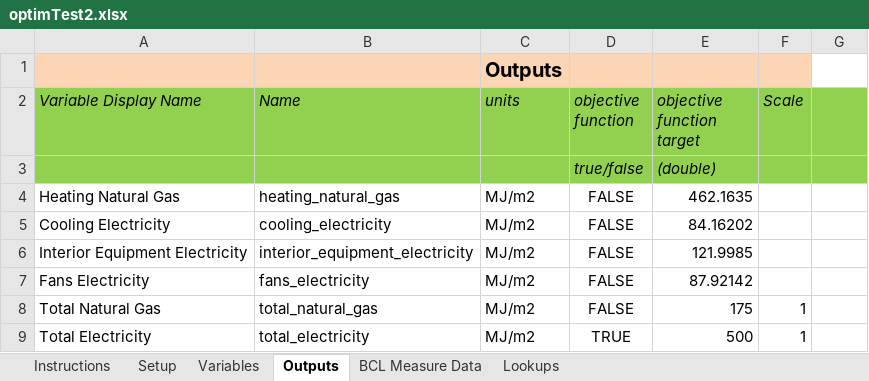
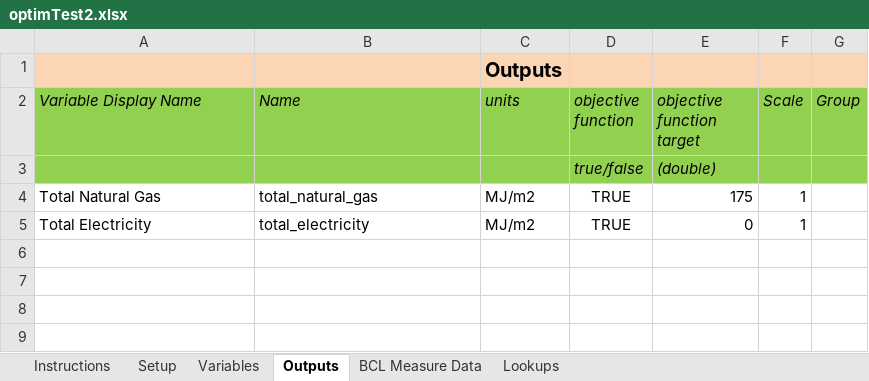
Before and after one commit to NREL/OpenStudio-analysis-spreadsheet, an Excel workbook: projects/optimTest2.xlsx, sheet Outputs, drawn as a sheet; values as stored, in another font and other column widths than the file's, no borders; removed rows and columns are numbered as before the commit, all else as after; the diff names each change by its address in the sheet, - before the commit and + after, or states it on an @@ line.

```diff
--- a/projects/optimTest2.xlsx (sheet Outputs)
+++ b/projects/optimTest2.xlsx (sheet Outputs)
-G1 fill: none
+G1 fill: #FCD5B5
-G2: (empty)
+G2: Group
-row 4: Heating Natural Gas | heating_natural_gas | MJ/m2 | FALSE | 462.1635
-row 5: Cooling Electricity | cooling_electricity | MJ/m2 | FALSE | 84.16202
-row 6: Interior Equipment Electricity | interior_equipment_electricity | MJ/m2 | FALSE | 121.9985
-row 7: Fans Electricity | fans_electricity | MJ/m2 | FALSE | 87.92142
-D4 (objective function): FALSE
+D4 (objective function): TRUE
-E5 (objective function target): 500
+E5 (objective function target): 0
```
Also changed, not shown: sheet Setup, sheet Variables, projects/optimTest3.xlsx, 1 other file.
